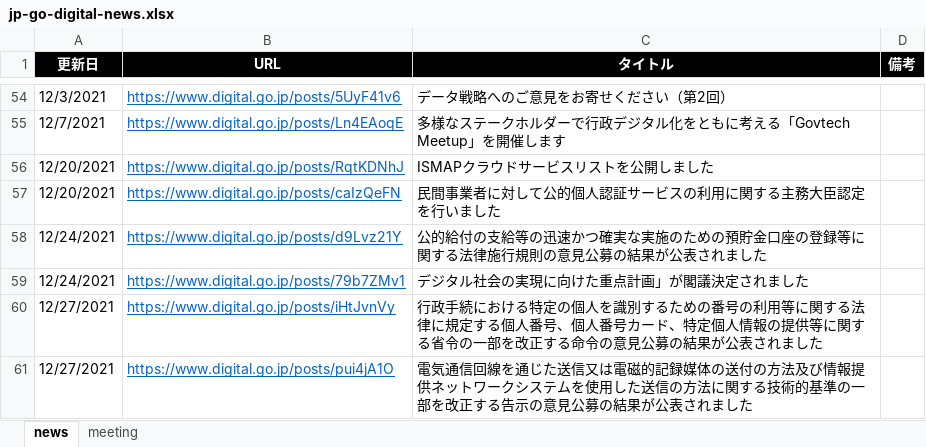
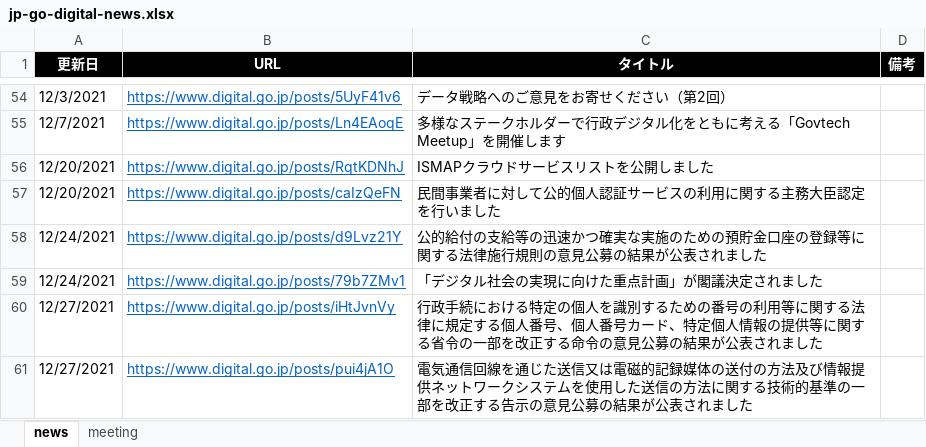
Before and after one commit to c-3lab/jp-go-digital-news, an Excel workbook: jp-go-digital-news.xlsx, sheet news, drawn as a sheet; only a part is shown, gaps mark what is left out; values as stored, in another font and other column widths than the file's, no borders; the diff names each change by its address in the sheet, - before the commit and + after, or states it on an @@ line.

Commit message:
daily update

```diff
--- a/jp-go-digital-news.xlsx (sheet news)
+++ b/jp-go-digital-news.xlsx (sheet news)
-C59 (タイトル): デジタル社会の実現に向けた重点計画」が閣議決定されました
+C59 (タイトル): 「デジタル社会の実現に向けた重点計画」が閣議決定されました
```
